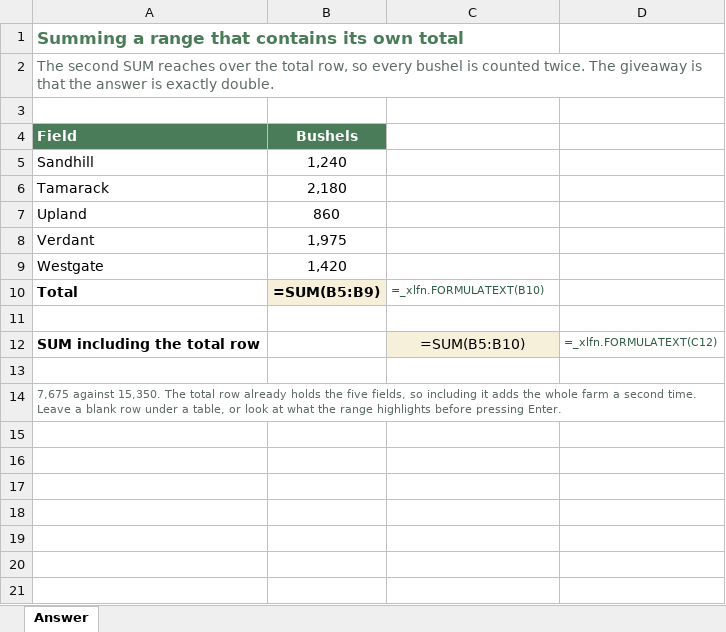
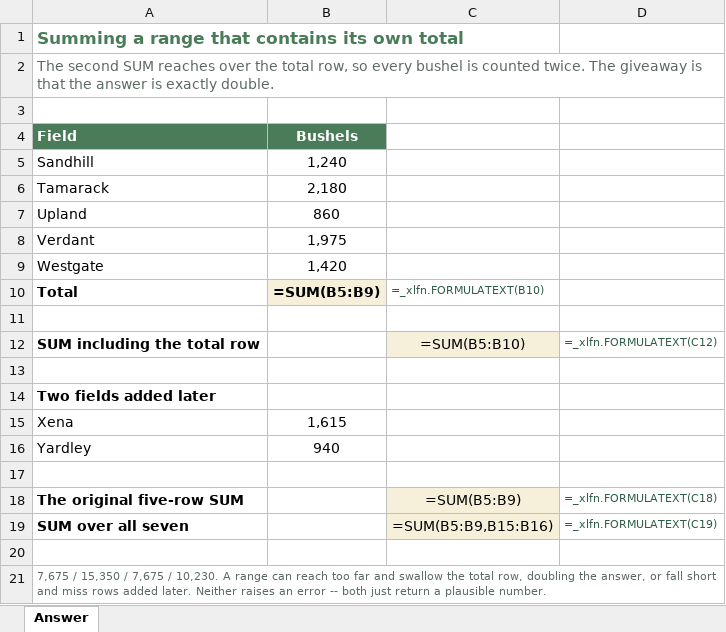
Before and after one commit to peterJslade/arec261-textbook, an Excel workbook: practice/answers/s1_q16.xlsx, sheet Answer, drawn as a sheet; values as stored, in another font and other column widths than the file's, no borders; formulas without a stored value are shown as written; removed rows and columns are numbered as before the commit, all else as after; the diff names each change by its address in the sheet, - before the commit and + after, or states it on an @@ line.

Commit message:
Match lot code example to data file

```diff
--- a/practice/answers/s1_q16.xlsx (sheet Answer)
+++ b/practice/answers/s1_q16.xlsx (sheet Answer)
-A14 (Field): 7,675 against 15,350. The total row already holds the five fields, so including it adds the whole farm a second time. Leave a blank row under a table, or look at what the range highlights before pressing Enter.
+A14 (Field): Two fields added later
@@ A14 bold: off → on, text colour: #5C6B62 → black, text size: larger @@
-A14:D14 merged
+row 15: Xena | 1,615
+row 16: Yardley | 940
+row 17: (empty)
+row 18: The original five-row SUM |  | =SUM(B5:B9) | =_xlfn.FORMULATEXT(C18)
+row 19: SUM over all seven |  | =SUM(B5:B9,B15:B16) | =_xlfn.FORMULATEXT(C19)
+row 20: (empty)
+row 21: 7,675 / 15,350 / 7,675 / 10,230. A range can reach too far and swallow the total row, doubling the answer, or fall short and miss rows added later. Neither raises an error -- both just return a plausible number.
```
Also changed, not shown: practice/answers/s1_q06.xlsx, practice/answers/s1_q07.xlsx, 25 other files.
